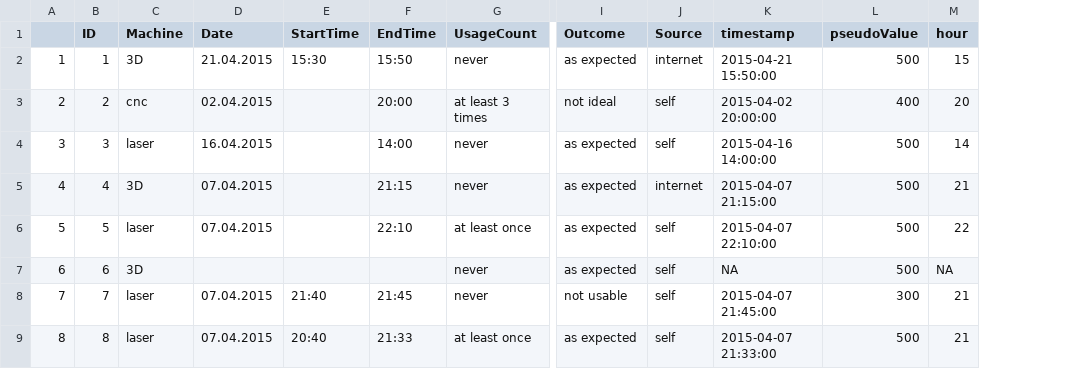
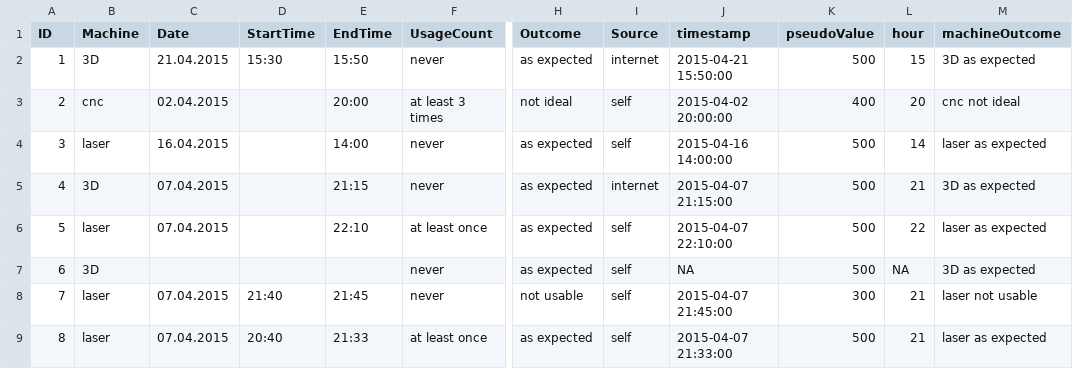
Before and after one commit to fionade/PRO4.0_DataAnalysis, a CSV file: survey.csv, drawn as a sheet; only a part is shown, gaps mark what is left out; removed rows and columns are numbered as before the commit, all else as after; the diff names each change by its address in the sheet, - before the commit and + after, or states it on an @@ line.

```diff
--- a/survey.csv
+++ b/survey.csv
-column A, rows 2-9: 1 | 2 | 3 | 4 | 5 | 6 | 7 | 8
+column M (machineOutcome), rows 2-9: 3D as expected | cnc not ideal | laser as expected | 3D as expected | laser as expected | 3D as expected | laser not usable | laser as expected
```
Also changed, not shown: 3 other files.
